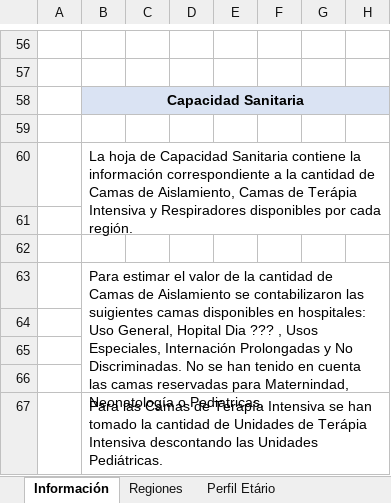
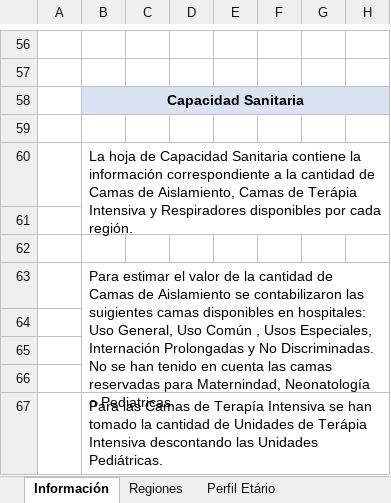
Before and after one commit to patopipp/COVID-19-Simulation-Argentina, an Excel workbook: COVID Contagio Argentina Monte Carlo/Input/Input_Simulador.xlsx, sheet Información, drawn as a sheet; only a part is shown, gaps mark what is left out; values as stored, in another font and other column widths than the file's, no borders; charts and pictures not drawn; the diff names each change by its address in the sheet, - before the commit and + after, or states it on an @@ line.

```diff
--- a/COVID Contagio Argentina Monte Carlo/Input/Input_Simulador.xlsx (sheet Información)
+++ b/COVID Contagio Argentina Monte Carlo/Input/Input_Simulador.xlsx (sheet Información)
-B63: …Uso General, Hopital Dia ??? , Usos…
+B63: …Uso General, Uso Común , Usos…
```
Also changed, not shown: other sheet tabs, 1 other file.
